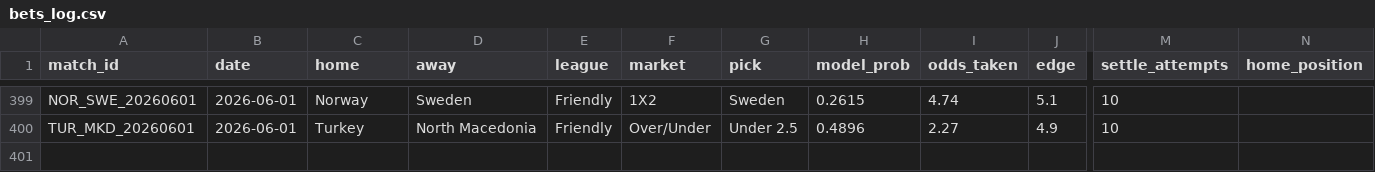
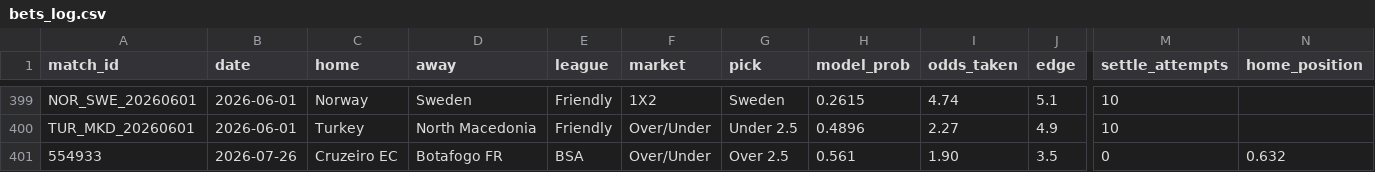
Before and after one commit to GiannisAulo/BetAnalyzer, a CSV file: football_tipster/bets_log.csv, drawn as a sheet; only a part is shown, gaps mark what is left out; rows hold the shown columns only; the diff names each change by its address in the sheet, - before the commit and + after, or states it on an @@ line.

```diff
--- a/football_tipster/bets_log.csv
+++ b/football_tipster/bets_log.csv
+row 401: 554933 | 2026-07-26 | Cruzeiro EC | Botafogo FR | BSA | Over/Under | Over 2.5 | 0.561 | 1.90 | 3.5 | 0 | 0.632
```
